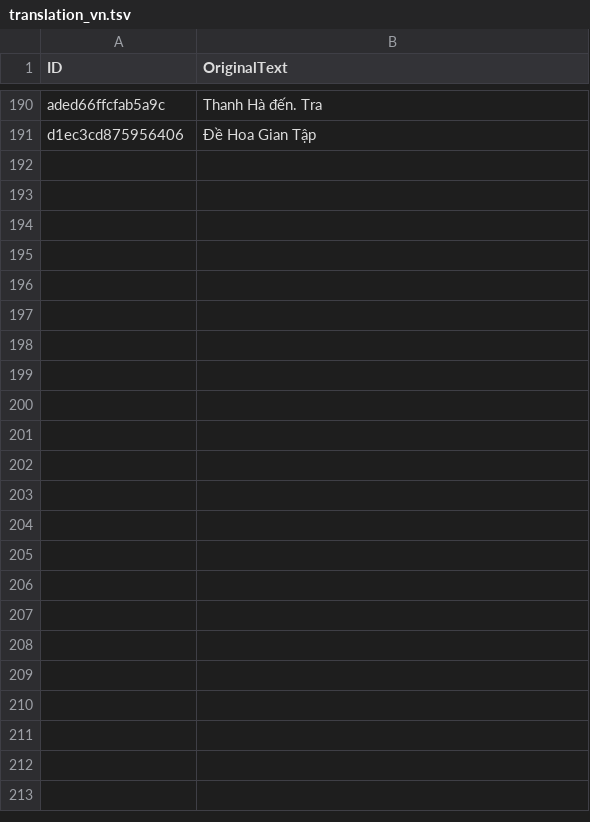
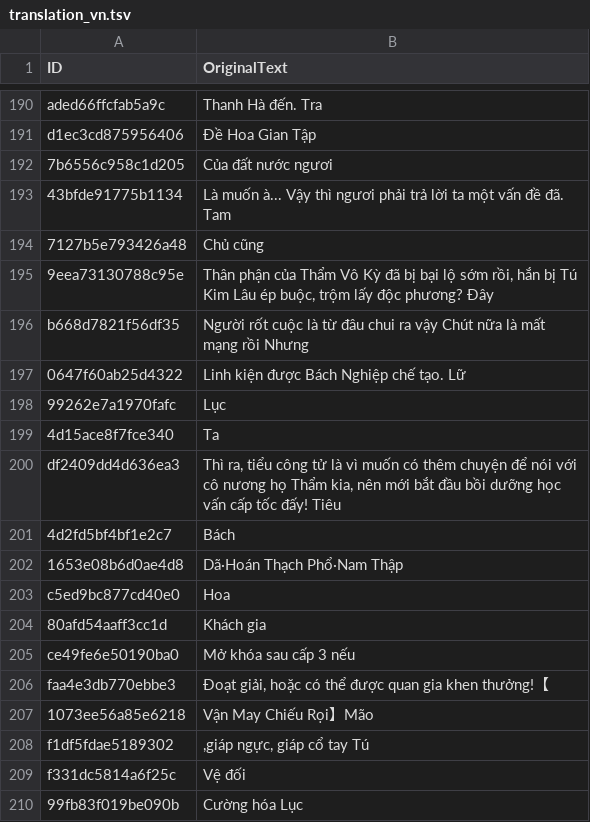
Before and after one commit to dah215/Wwm-Translation, a TSV file: translation_vn.tsv, drawn as a sheet; only a part is shown, gaps mark what is left out; the diff covers the shown part only; the diff names each change by its address in the sheet, - before the commit and + after, or states it on an @@ line.

```diff
--- a/translation_vn.tsv
+++ b/translation_vn.tsv
+row 192: 7b6556c958c1d205 | Của đất nước ngươi
+row 193: 43bfde91775b1134 | Là muốn à... Vậy thì ngươi phải trả lời ta một vấn đề đã. Tam
+row 194: 7127b5e793426a48 | Chủ cũng
+row 195: 9eea73130788c95e | Thân phận của Thẩm Vô Kỳ đã bị bại lộ sớm rồi, hắn bị Tú Kim Lâu ép buộc, trộm lấy độc phương? Đây
+row 196: b668d7821f56df35 | Người rốt cuộc là từ đâu chui ra vậy Chút nữa là mất mạng rồi Nhưng
+row 197: 0647f60ab25d4322 | Linh kiện được Bách Nghiệp chế tạo. Lữ
+row 198: 99262e7a1970fafc | Lục
+row 199: 4d15ace8f7fce340 | Ta
+row 200: df2409dd4d636ea3 | Thì ra, tiểu công tử là vì muốn có thêm chuyện để nói với cô nương họ Thẩm kia, nên mới bắt đầu bồi dưỡng học vấn cấp tốc đấy! Tiêu
+row 201: 4d2fd5bf4bf1e2c7 | Bách
+row 202: 1653e08b6d0ae4d8 | Dã·Hoán Thạch Phổ·Nam Thập
+row 203: c5ed9bc877cd40e0 | Hoa
+row 204: 80afd54aaff3cc1d | Khách gia
+row 205: ce49fe6e50190ba0 | Mở khóa sau cấp 3 nếu
+row 206: faa4e3db770ebbe3 | Đoạt giải, hoặc có thể được quan gia khen thưởng!【
+row 207: 1073ee56a85e6218 | Vận May Chiếu Rọi】Mão
+row 208: f1df5fdae5189302 | ,giáp ngực, giáp cổ tay Tú
+row 209: f331dc5814a6f25c | Vệ đối
+row 210: 99fb83f019be090b | Cường hóa Lục
```
Also changed, not shown: 11 added rows elsewhere in this file, 1 other file.
